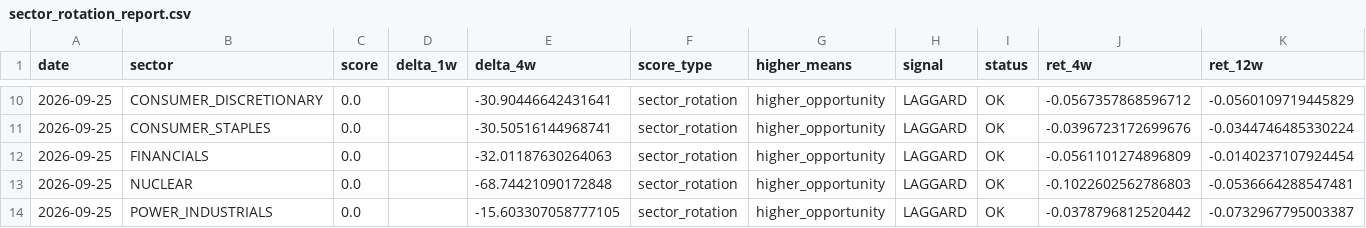
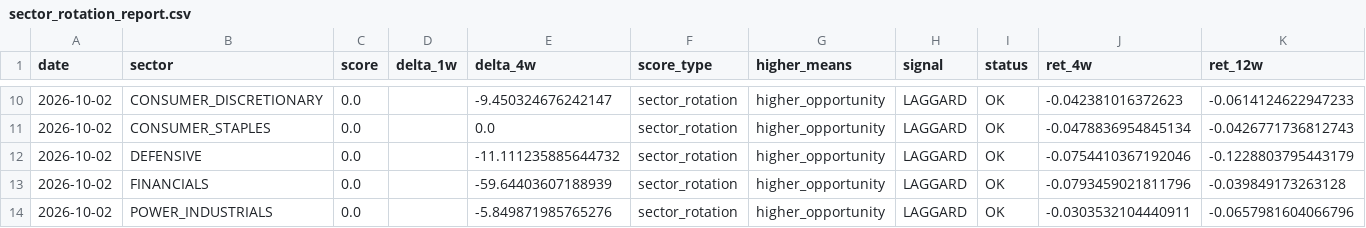
Before and after one commit to subin001893-cmyk/stock-scanner-results, a CSV file: latest/sector_rotation_report.csv, drawn as a sheet; only a part is shown, gaps mark what is left out; the diff covers the shown part only.

```diff
--- a/latest/sector_rotation_report.csv
+++ b/latest/sector_rotation_report.csv
@@ -10,5 +10,5 @@
-2026-09-25,CONSUMER_DISCRETIONARY,0.0,,-30.90446642431641,sector_rotation,higher_opportunity,LAGGARD,OK,-0.0567357868596712,-0.0560109719445829
-2026-09-25,CONSUMER_STAPLES,0.0,,-30.50516144968741,sector_rotation,higher_opportunity,LAGGARD,OK,-0.0396723172699676,-0.0344746485330224
-2026-09-25,FINANCIALS,0.0,,-32.01187630264063,sector_rotation,higher_opportunity,LAGGARD,OK,-0.0561101274896809,-0.0140237107924454
-2026-09-25,NUCLEAR,0.0,,-68.74421090172848,sector_rotation,higher_opportunity,LAGGARD,OK,-0.1022602562786803,-0.0536664288547481
-2026-09-25,POWER_INDUSTRIALS,0.0,,-15.603307058777105,sector_rotation,higher_opportunity,LAGGARD,OK,-0.0378796812520442,-0.0732967795003387
+2026-10-02,CONSUMER_DISCRETIONARY,0.0,,-9.450324676242147,sector_rotation,higher_opportunity,LAGGARD,OK,-0.042381016372623,-0.0614124622947233
+2026-10-02,CONSUMER_STAPLES,0.0,,0.0,sector_rotation,higher_opportunity,LAGGARD,OK,-0.0478836954845134,-0.0426771736812743
+2026-10-02,DEFENSIVE,0.0,,-11.111235885644732,sector_rotation,higher_opportunity,LAGGARD,OK,-0.0754410367192046,-0.1228803795443179
+2026-10-02,FINANCIALS,0.0,,-59.64403607188939,sector_rotation,higher_opportunity,LAGGARD,OK,-0.0793459021811796,-0.039849173263128
+2026-10-02,POWER_INDUSTRIALS,0.0,,-5.849871985765276,sector_rotation,higher_opportunity,LAGGARD,OK,-0.0303532104440911,-0.0657981604066796
```
Also changed, not shown: 3 added rows, 3 removed rows and 25 edited cells elsewhere in this file, latest/fred_macro_weekly.csv, latest/sector_latest_snapshot.csv, 8 other files.
